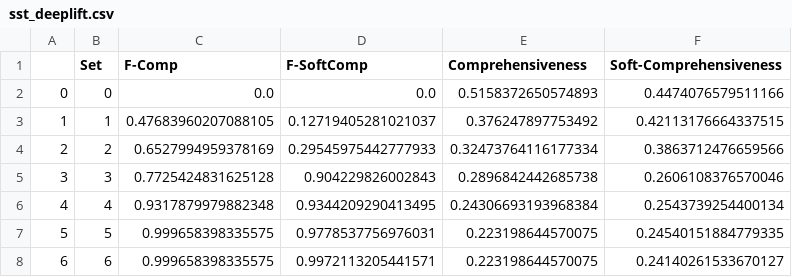
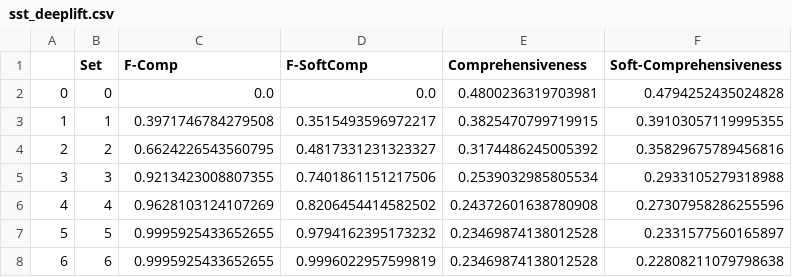
Before and after one commit to GChrysostomou/instance-specific-rationale, a CSV file: interpolation/sst/fixed6/sst_deeplift.csv, drawn as a sheet.

```diff
--- a/interpolation/sst/fixed6/sst_deeplift.csv
+++ b/interpolation/sst/fixed6/sst_deeplift.csv
@@ -1,8 +1,8 @@
 ,Set,F-Comp,F-SoftComp,Comprehensiveness,Soft-Comprehensiveness
-0,0,0.0,0.0,0.5158372650574893,0.4474076579511166
-1,1,0.47683960207088105,0.12719405281021037,0.376247897753492,0.42113176664337515
-2,2,0.6527994959378169,0.29545975442777933,0.32473764116177334,0.3863712476659566
-3,3,0.7725424831625128,0.904229826002843,0.2896842442685738,0.2606108376570046
-4,4,0.9317879979882348,0.9344209290413495,0.24306693193968384,0.2543739254400134
-5,5,0.999658398335575,0.9778537756976031,0.223198644570075,0.24540151884779335
-6,6,0.999658398335575,0.9972113205441571,0.223198644570075,0.24140261533670127
+0,0,0.0,0.0,0.4800236319703981,0.4794252435024828
+1,1,0.3971746784279508,0.3515493596972217,0.3825470799719915,0.39103057119995355
+2,2,0.6624226543560795,0.4817331231323327,0.3174486245005392,0.35829675789456816
+3,3,0.9213423008807355,0.7401861151217506,0.2539032985805534,0.2933105279318988
+4,4,0.9628103124107269,0.8206454414582502,0.24372601638780908,0.27307958286255596
+5,5,0.9995925433652655,0.9794162395173232,0.23469874138012528,0.2331577560165897
+6,6,0.9995925433652655,0.9996022957599819,0.23469874138012528,0.22808211079798638
```
Also changed, not shown: Diagnosticity/avg_on_DATA.csv, interpolation/sst/fixed4/ig-sample50-AnalysisSamples.csv, 38 other files.
